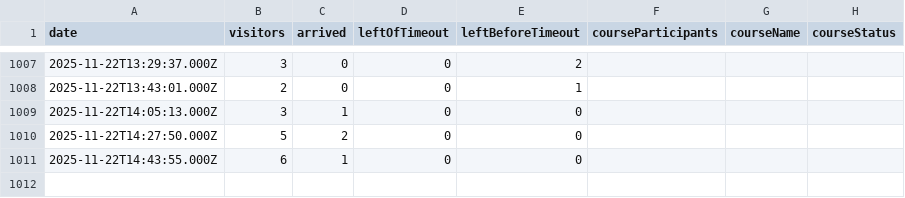
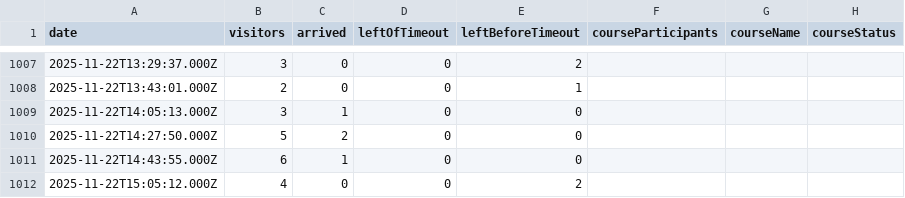
Before and after one commit to yannbertrand/orange-bleue-attendance-prediction, a CSV file: data/attendance.csv, drawn as a sheet; only a part is shown, gaps mark what is left out; the diff names each change by its address in the sheet, - before the commit and + after, or states it on an @@ line.

```diff
--- a/data/attendance.csv
+++ b/data/attendance.csv
+row 1012: 2025-11-22T15:05:12.000Z | 4 | 0 | 0 | 2
```
